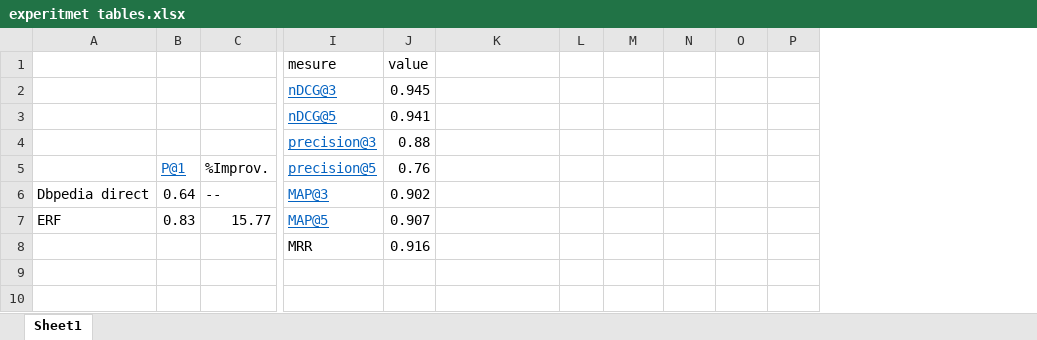
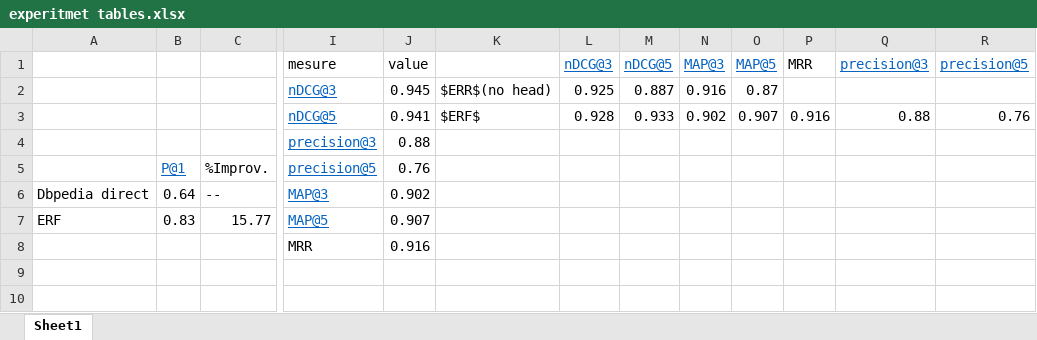
Before and after one commit to redreamality/kddexp, an Excel workbook: resources/experitmet tables.xlsx, sheet Sheet1, drawn as a sheet; only a part is shown, gaps mark what is left out; values as stored, in another font and other column widths than the file's, no borders; removed rows and columns are numbered as before the commit, all else as after; rows hold the shown columns only; the diff names each change by its address in the sheet, - before the commit and + after, or states it on an @@ line.

```diff
--- a/resources/experitmet tables.xlsx (sheet Sheet1)
+++ b/resources/experitmet tables.xlsx (sheet Sheet1)
-column L, empty
+column L, empty
+column Q, empty
+column R, empty
-row 1:  |  |  | mesure | value
-row 2:  |  |  | nDCG@3 | 0.945
-row 3:  |  |  | nDCG@5 | 0.941
+row 1:  |  |  | mesure | value |  | nDCG@3 | nDCG@5 | MAP@3 | MAP@5 | MRR | precision@3 | precision@5
+row 2:  |  |  | nDCG@3 | 0.945 | $ERR$(no head) | 0.925 | 0.887 | 0.916 | 0.87
+row 3:  |  |  | nDCG@5 | 0.941 | $ERF$ | 0.928 | 0.933 | 0.902 | 0.907 | 0.916 | 0.88 | 0.76
```
Also changed, not shown: 9 other files.
